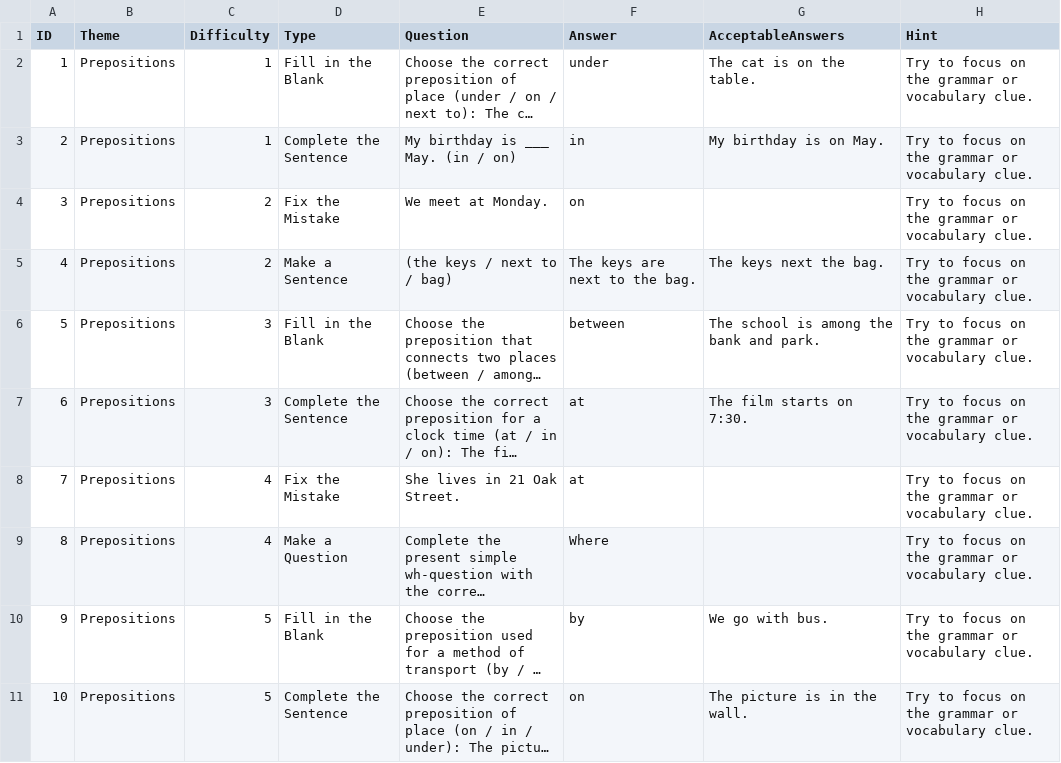
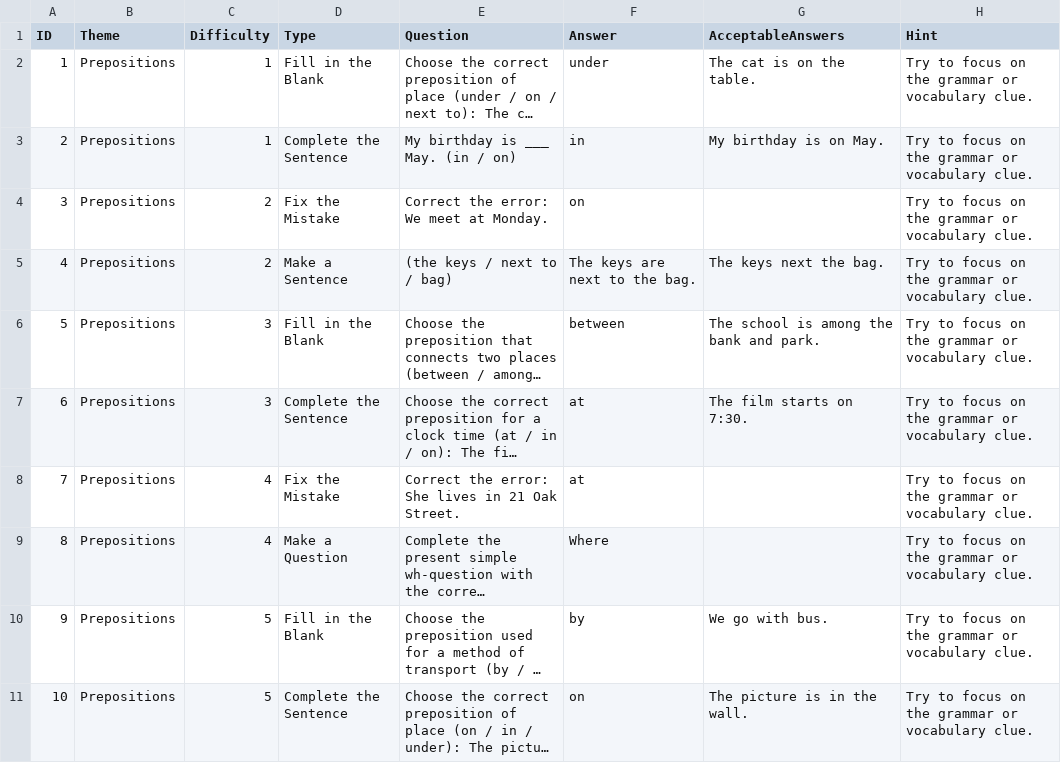
Before and after one commit to stephenfagen/english-quest, a CSV file: A1_Prepositions.csv, drawn as a sheet; long unchanged cells end in …; the diff names each change by its address in the sheet, - before the commit and + after, or states it on an @@ line.

Commit message:
Add a neutral error-correction cue

```diff
--- a/A1_Prepositions.csv
+++ b/A1_Prepositions.csv
-E4 (Question): We meet at Monday.
+E4 (Question): Correct the error: We meet at Monday.
-E8 (Question): She lives in 21 Oak Street.
+E8 (Question): Correct the error: She lives in 21 Oak Street.
```
